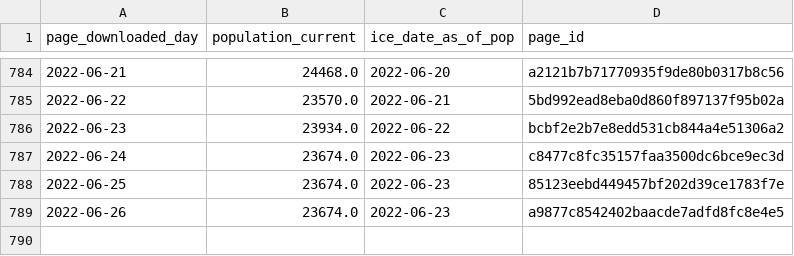
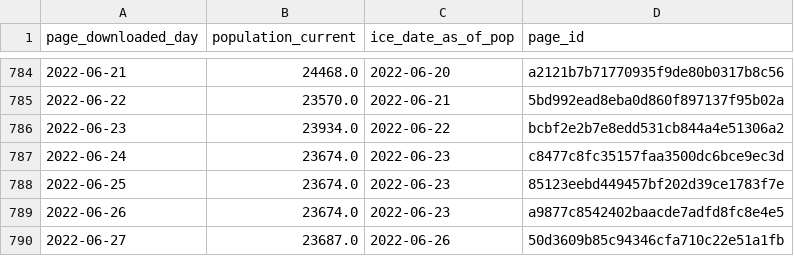
Before and after one commit to vera-institute/ice-detention-covid, a CSV file: data_daily/national_population_daily.csv, drawn as a sheet; only a part is shown, gaps mark what is left out; the diff names each change by its address in the sheet, - before the commit and + after, or states it on an @@ line.

```diff
--- a/data_daily/national_population_daily.csv
+++ b/data_daily/national_population_daily.csv
+row 790: 2022-06-27 | 23687.0 | 2022-06-26 | 50d3609b85c94346cfa710c22e51a1fb
```
Also changed, not shown: data_daily/national_cases_daily.csv, data_daily/national_tests_daily.csv, 7 other files.
